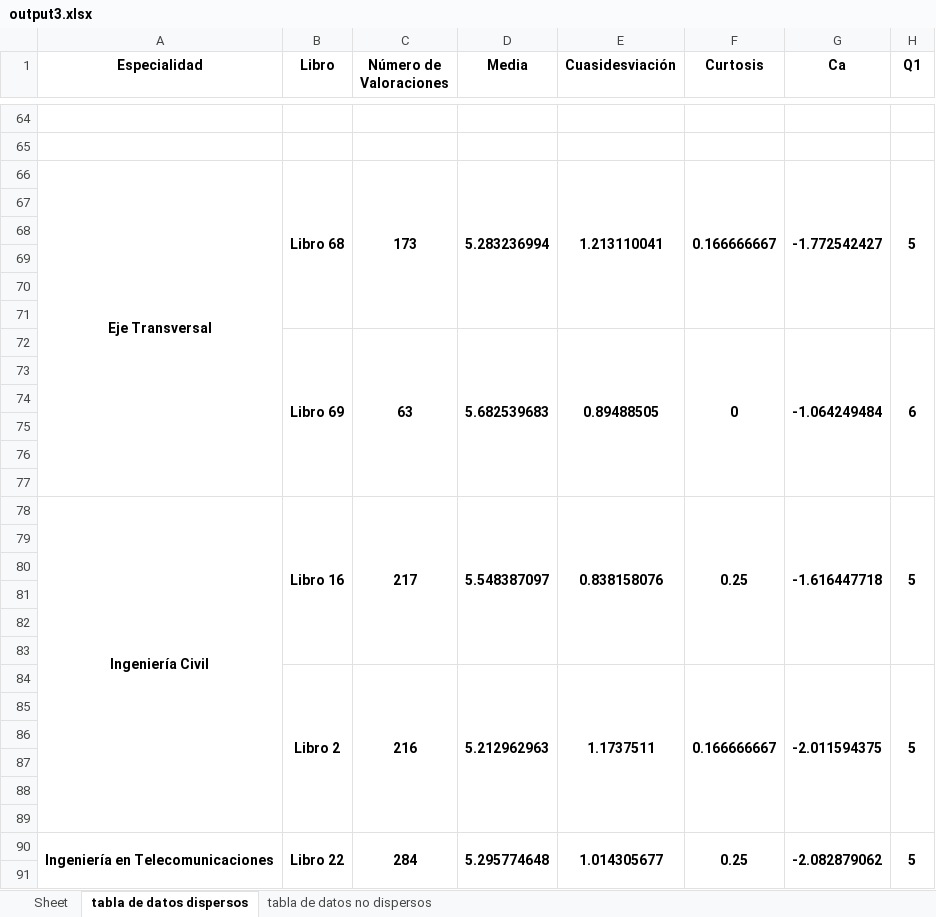
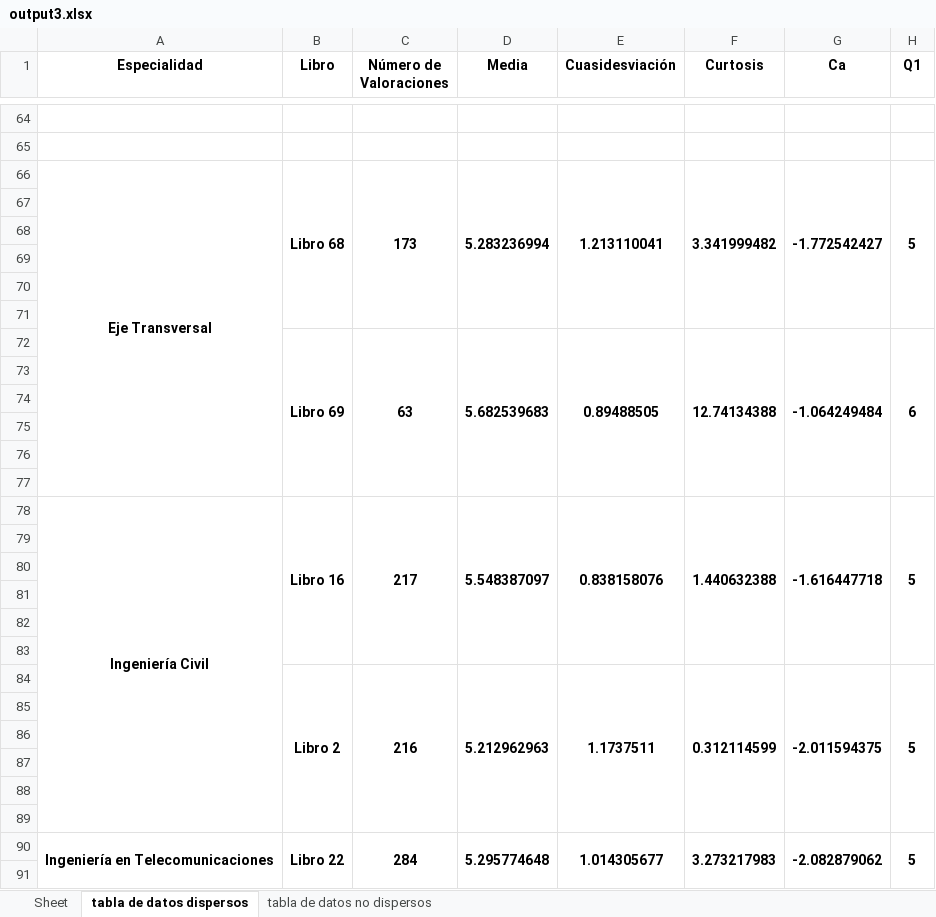
Before and after one commit to MLJeb/EstudioPopularidadBibliotecaUcab, an Excel workbook: output3.xlsx, sheet tabla de datos dispersos, drawn as a sheet; only a part is shown, gaps mark what is left out; values as stored, in another font and other column widths than the file's, no borders; the diff covers the shown part only; the diff names each change by its address in the sheet, - before the commit and + after, or states it on an @@ line.

```diff
--- a/output3.xlsx (sheet tabla de datos dispersos)
+++ b/output3.xlsx (sheet tabla de datos dispersos)
-F66 (Curtosis): 0.166666667
+F66 (Curtosis): 3.341999482
-F72 (Curtosis): 0
+F72 (Curtosis): 12.74134388
-F78 (Curtosis): 0.25
+F78 (Curtosis): 1.440632388
-F84 (Curtosis): 0.166666667
+F84 (Curtosis): 0.312114599
-F90 (Curtosis): 0.25
+F90 (Curtosis): 3.273217983
```
Also changed, not shown: 17 edited cells elsewhere in this sheet, 3 other files.
